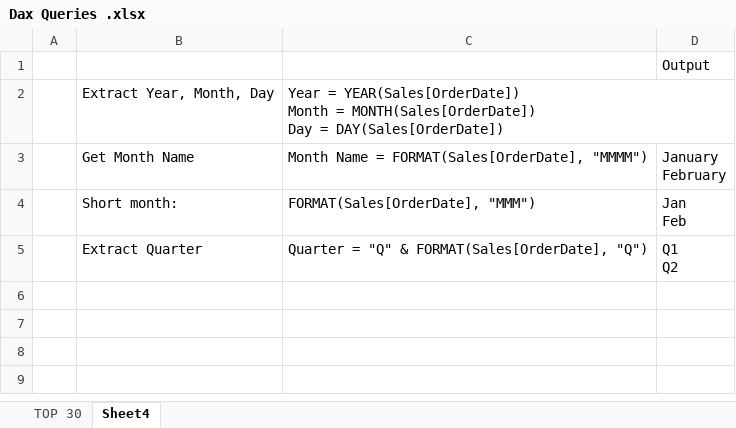
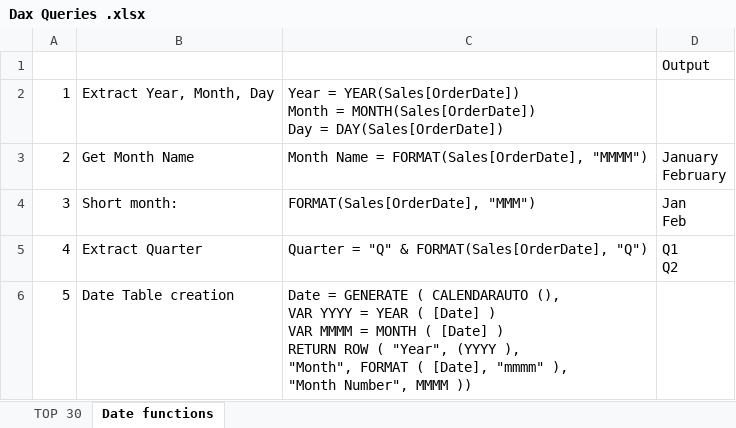
Before and after one commit to Arun-Neelamegam/Simplilearn_files, an Excel workbook: Power_bI_For_Trainees/Dax Queries .xlsx, sheet Date functions, drawn as a sheet; values as stored, in another font and other column widths than the file's, no borders; charts and pictures not drawn; ↵ is a line break in a cell; the diff names each change by its address in the sheet, - before the commit and + after, or states it on an @@ line.

Commit message:
date  table update

```diff
--- a/Power_bI_For_Trainees/Dax Queries .xlsx (sheet Date functions)
+++ b/Power_bI_For_Trainees/Dax Queries .xlsx (sheet Date functions)
-sheet tab: Sheet4
+sheet tab: Date functions
-A2: (empty)
+A2: 1
-A3: (empty)
+A3: 2
-A4: (empty)
+A4: 3
-A5: (empty)
+A5: 4
+row 6: 5 | Date Table creation | Date = GENERATE ( CALENDARAUTO (), ↵ VAR YYYY = YEAR ( [Date] ) ↵ VAR MMMM = MONTH ( [Date] ) ↵ RETURN ROW ( "Year", (YYYY ), ↵ "Month", FORMAT ( [Date], "mmmm" ), ↵ "Month Number", MMMM ))
```
Also changed, not shown: charts or pictures.
